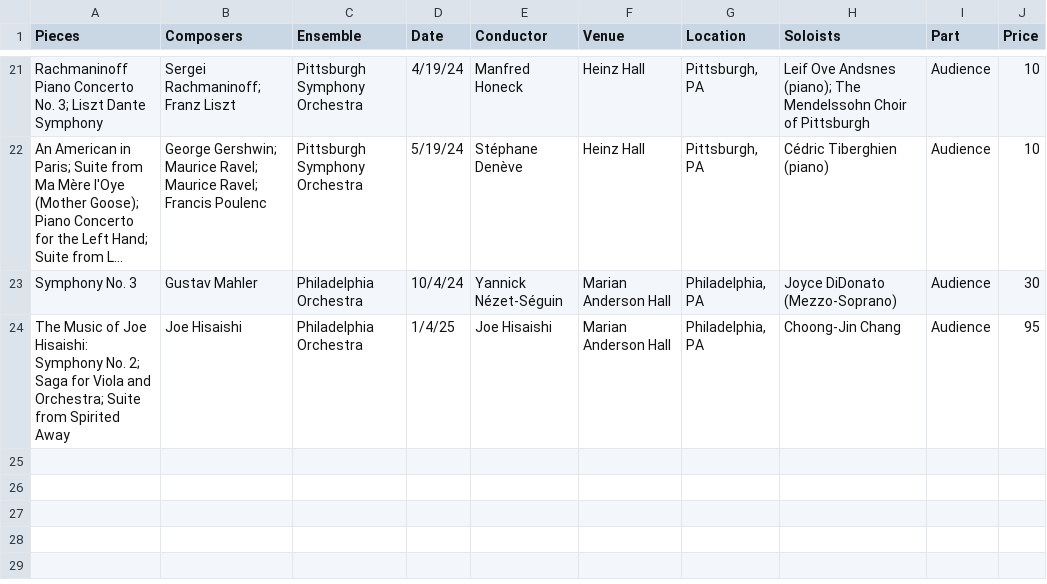
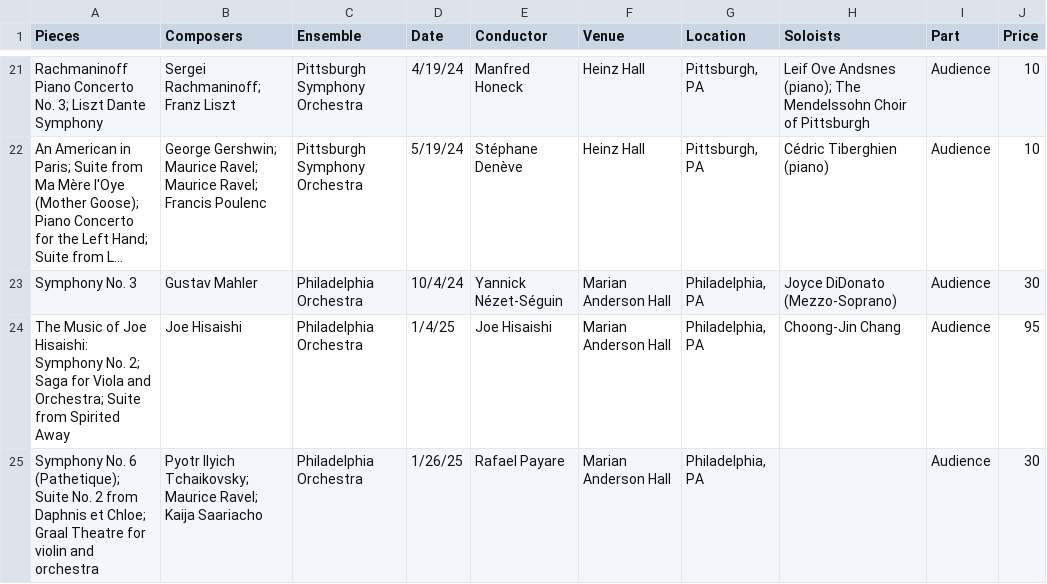
Before and after one commit to Liu-Xiaohan/lxh, a CSV file: concerts.csv, drawn as a sheet; only a part is shown, gaps mark what is left out; long unchanged cells end in ….

```diff
--- a/concerts.csv
+++ b/concerts.csv
@@ -24 +24,2 @@ Symphony No. 3,Gustav Mahler ,Philadelphia Orchestra ,10/4/24,Yannick Nézet-Sé
 The Music of Joe Hisaishi: Symphony No. 2; Saga for Viola and Orchestra; Suite from Spirited Away,Joe Hisaishi,Philadelphia Orchestra ,1/4/25,Joe Hisaishi,Marian Anderson Hall,"Philadelphia, PA",Choong-Jin Chang,Audience,95
+Symphony No. 6 (Pathetique); Suite No. 2 from Daphnis et Chloe; Graal Theatre for violin and orchestra ,Pyotr Ilyich Tchaikovsky; Maurice Ravel; Kaija Saariacho,Philadelphia Orchestra ,1/26/25,Rafael Payare,Marian Anderson Hall,"Philadelphia, PA",,Audience,30
```
Also changed, not shown: 10 other files.
